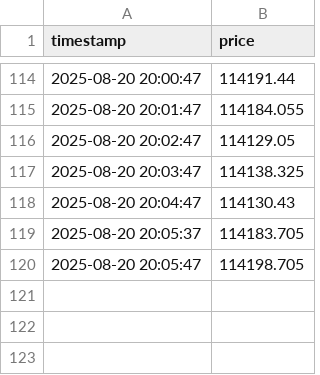
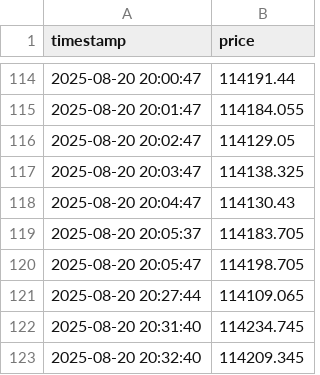
Before and after one commit to rwh9609-bit/aetherion-trading-service, a CSV file: data/BTCUSD_1min.csv, drawn as a sheet; only a part is shown, gaps mark what is left out.

```diff
--- a/data/BTCUSD_1min.csv
+++ b/data/BTCUSD_1min.csv
@@ -120 +120,4 @@ timestamp,price
 2025-08-20 20:05:47,114198.705
+2025-08-20 20:27:44,114109.065
+2025-08-20 20:31:40,114234.745
+2025-08-20 20:32:40,114209.345
```
Also changed, not shown: 1 other file.
